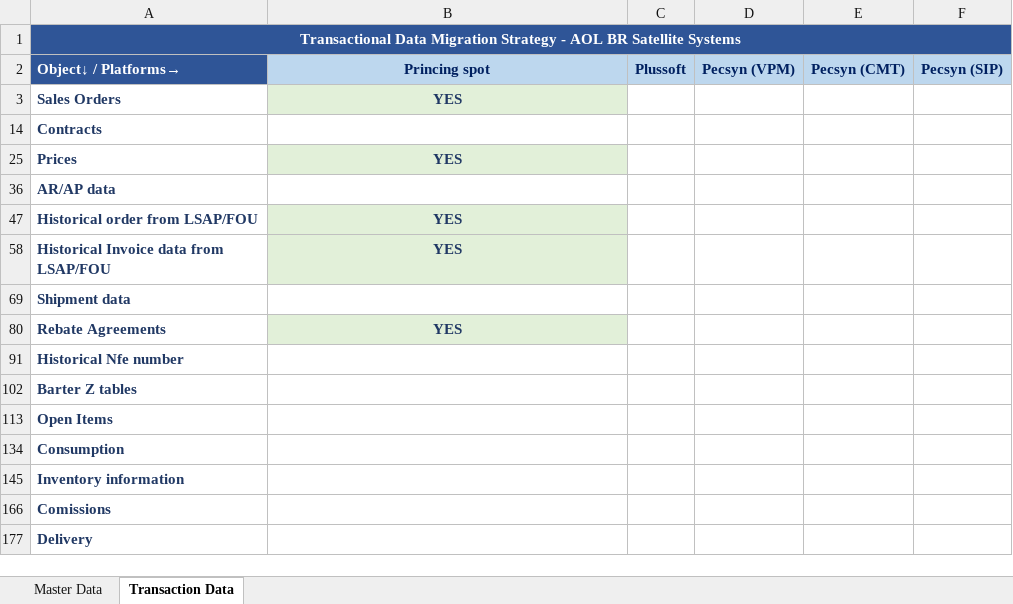
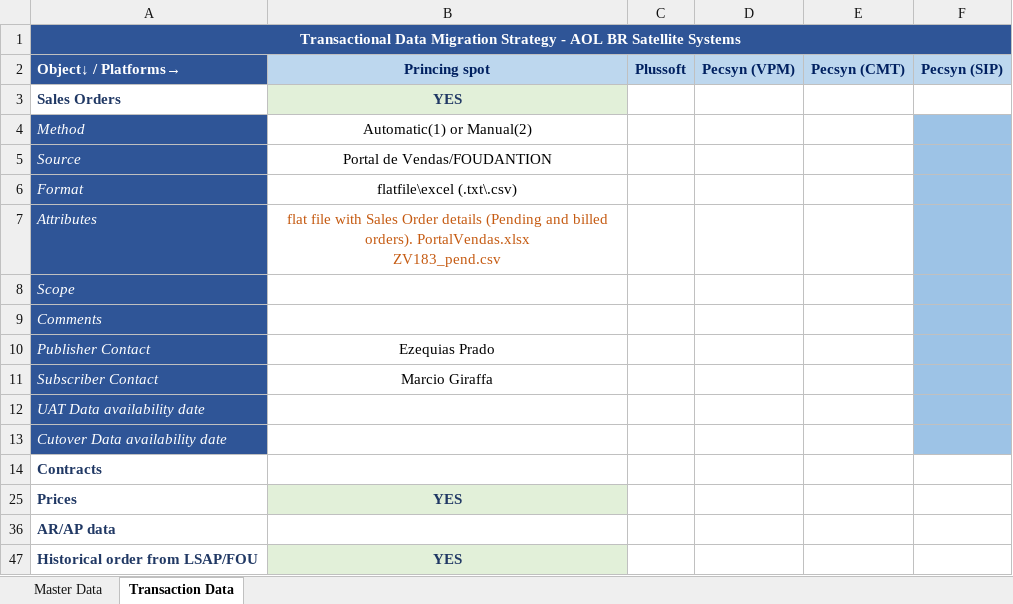
Before and after one commit to ldaher/syngenta-appmap, an Excel workbook: AOL BR Satellites_DM Strategy_Overall_Comercial.xlsx, sheet Transaction Data, drawn as a sheet; only a part is shown; the shorter side is filled out with more unchanged rows; values as stored, in another font and other column widths than the file's, no borders; conditional formats not drawn; ↵ is a line break in a cell; the diff names each change by its address in the sheet, - before the commit and + after, or states it on an @@ line.

```diff
--- a/AOL BR Satellites_DM Strategy_Overall_Comercial.xlsx (sheet Transaction Data)
+++ b/AOL BR Satellites_DM Strategy_Overall_Comercial.xlsx (sheet Transaction Data)
+row 4: Method | Automatic(1) or Manual(2)
+row 5: Source | Portal de Vendas/FOUDANTION
+row 6: Format | flatfile\excel (.txt\.csv)
@@ row 7 unhidden: Attributes | flat file with Sales Order details (Pending and billed orders). PortalVendas.xlsx ↵ ZV183_pend.csv @@
+row 8: Scope
+row 9: Comments
+row 10: Publisher Contact | Ezequias Prado
+row 11: Subscriber Contact | Marcio Giraffa
+row 12: UAT Data availability date
+row 13: Cutover Data availability date
```
Also changed, not shown: AOL BR Satellites_DM Strategy_Overall_FI.xlsx, 2 other files.
